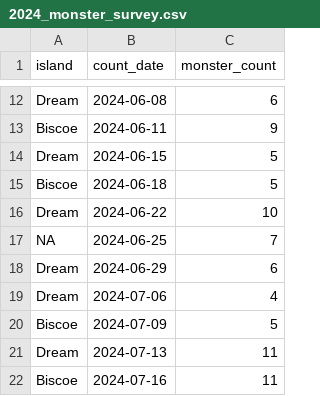
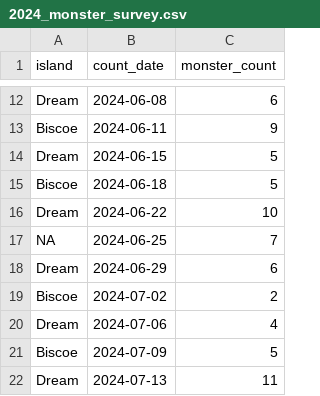
Before and after one commit to tidy-MN/R-camp-penguins, a CSV file: content/data/2024_monster_survey.csv, drawn as a sheet; only a part is shown, gaps mark what is left out; the shorter side is filled out with more unchanged rows.

```diff
--- a/content/data/2024_monster_survey.csv
+++ b/content/data/2024_monster_survey.csv
@@ -18,2 +18,3 @@ NA,2024-06-25,7
 Dream,2024-06-29,6
+Biscoe,2024-07-02,2
 Dream,2024-07-06,4
```
Also changed, not shown: 18 other files.
